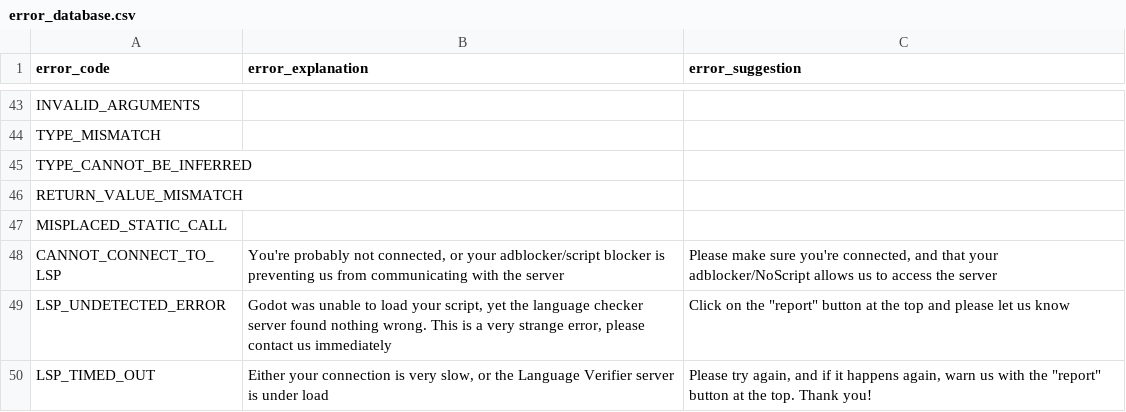
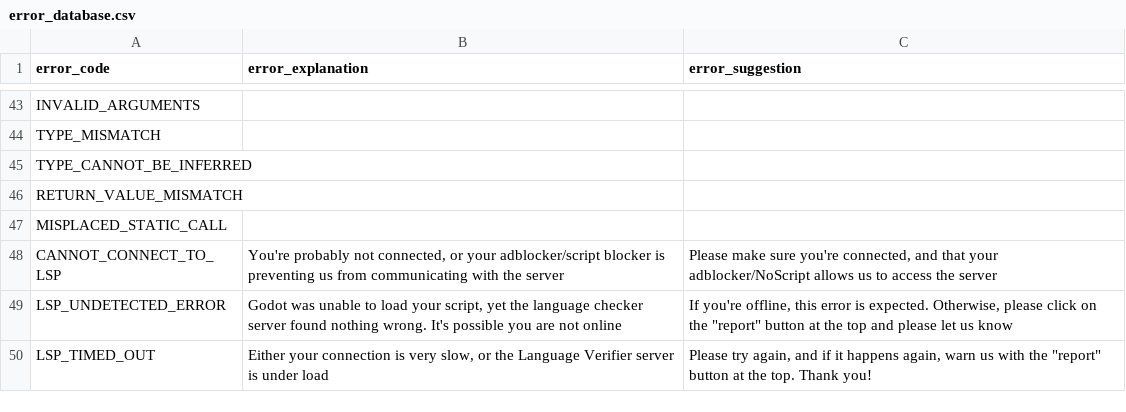
Before and after one commit to GDQuest/learn-gdscript, a CSV file: lsp/error_database.csv, drawn as a sheet; only a part is shown, gaps mark what is left out.

```diff
--- a/lsp/error_database.csv
+++ b/lsp/error_database.csv
@@ -97,3 +97,3 @@ MISPLACED_STATIC_CALL,,
 CANNOT_CONNECT_TO_LSP, "You're probably not connected, or your adblocker/script blocker is preventing us from communicating with the server", "Please make sure you're connected, and that your adblocker/NoScript allows us to access the server"
-LSP_UNDETECTED_ERROR, "Godot was unable to load your script, yet the language checker server found nothing wrong. This is a very strange error, please contact us immediately", "Click on the ""report"" button at the top and please let us know"
+LSP_UNDETECTED_ERROR, "Godot was unable to load your script, yet the language checker server found nothing wrong. It's possible you are not online", "If you're offline, this error is expected. Otherwise, please click on the ""report"" button at the top and please let us know"
 LSP_TIMED_OUT, "Either your connection is very slow, or the Language Verifier server is under load", "Please try again, and if it happens again, warn us with the ""report"" button at the top. Thank you!"
```
Also changed, not shown: 2 other files.
